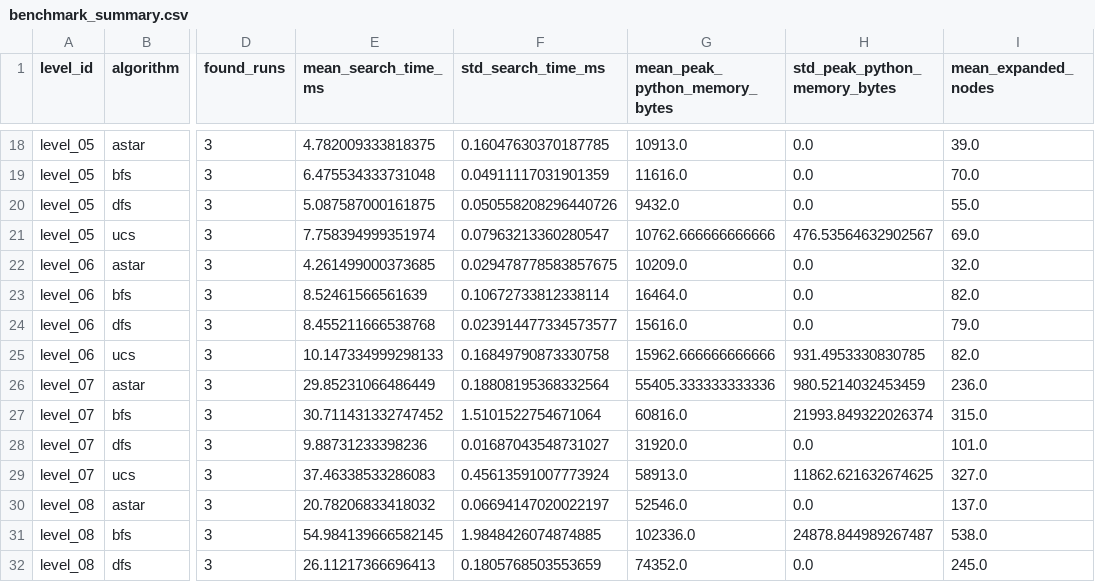
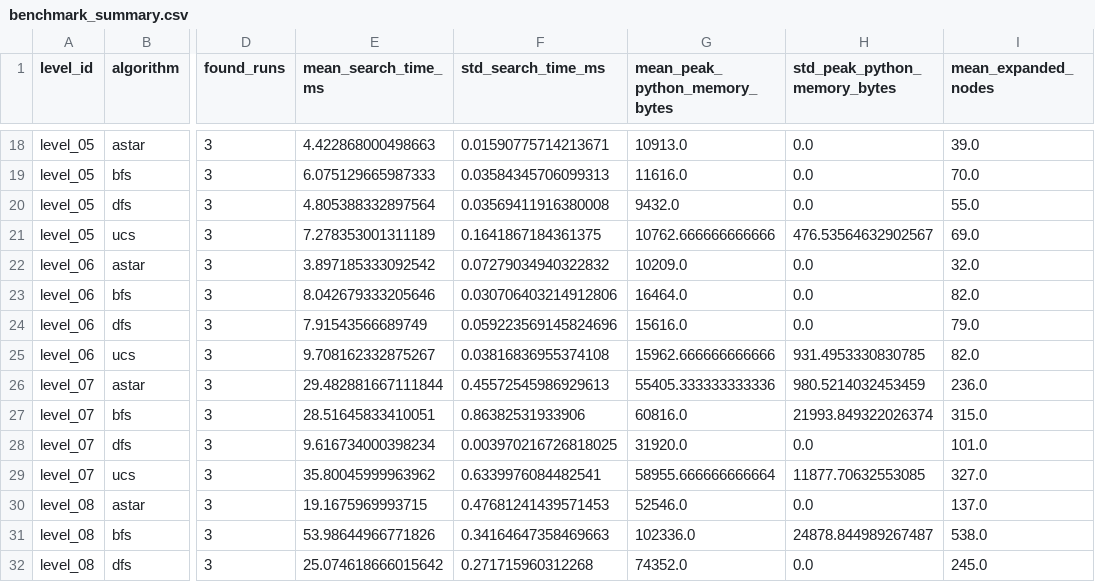
Before and after one commit to Tri2k6/LAB_CSAI_Report, a CSV file: data/benchmark_summary.csv, drawn as a sheet; only a part is shown, gaps mark what is left out; the diff covers the shown part only; the diff names each change by its address in the sheet, - before the commit and + after, or states it on an @@ line.

```diff
--- a/data/benchmark_summary.csv
+++ b/data/benchmark_summary.csv
-E18 (mean_search_time_ms): 4.782009333818375
+E18 (mean_search_time_ms): 4.422868000498663
-F18 (std_search_time_ms): 0.16047630370187785
+F18 (std_search_time_ms): 0.01590775714213671
-E19 (mean_search_time_ms): 6.475534333731048
+E19 (mean_search_time_ms): 6.075129665987333
-F19 (std_search_time_ms): 0.04911117031901359
+F19 (std_search_time_ms): 0.03584345706099313
-E20 (mean_search_time_ms): 5.087587000161875
+E20 (mean_search_time_ms): 4.805388332897564
-F20 (std_search_time_ms): 0.050558208296440726
+F20 (std_search_time_ms): 0.03569411916380008
-E21 (mean_search_time_ms): 7.758394999351974
+E21 (mean_search_time_ms): 7.278353001311189
-F21 (std_search_time_ms): 0.07963213360280547
+F21 (std_search_time_ms): 0.1641867184361375
-E22 (mean_search_time_ms): 4.261499000373685
+E22 (mean_search_time_ms): 3.897185333092542
-F22 (std_search_time_ms): 0.029478778583857675
+F22 (std_search_time_ms): 0.07279034940322832
-E23 (mean_search_time_ms): 8.52461566561639
+E23 (mean_search_time_ms): 8.042679333205646
-F23 (std_search_time_ms): 0.10672733812338114
+F23 (std_search_time_ms): 0.030706403214912806
-E24 (mean_search_time_ms): 8.455211666538768
+E24 (mean_search_time_ms): 7.91543566689749
-F24 (std_search_time_ms): 0.023914477334573577
+F24 (std_search_time_ms): 0.059223569145824696
-E25 (mean_search_time_ms): 10.147334999298133
+E25 (mean_search_time_ms): 9.708162332875267
-F25 (std_search_time_ms): 0.16849790873330758
+F25 (std_search_time_ms): 0.03816836955374108
-E26 (mean_search_time_ms): 29.85231066486449
+E26 (mean_search_time_ms): 29.482881667111844
-F26 (std_search_time_ms): 0.18808195368332564
+F26 (std_search_time_ms): 0.45572545986929613
-E27 (mean_search_time_ms): 30.711431332747452
+E27 (mean_search_time_ms): 28.51645833410051
-F27 (std_search_time_ms): 1.5101522754671064
+F27 (std_search_time_ms): 0.86382531933906
-E28 (mean_search_time_ms): 9.88731233398236
+E28 (mean_search_time_ms): 9.616734000398234
-F28 (std_search_time_ms): 0.01687043548731027
+F28 (std_search_time_ms): 0.003970216726818025
-E29 (mean_search_time_ms): 37.46338533286083
+E29 (mean_search_time_ms): 35.80045999963962
-F29 (std_search_time_ms): 0.45613591007773924
+F29 (std_search_time_ms): 0.6339976084482541
-G29 (mean_peak_python_memory_bytes): 58913.0
+G29 (mean_peak_python_memory_bytes): 58955.666666666664
-H29 (std_peak_python_memory_bytes): 11862.621632674625
+H29 (std_peak_python_memory_bytes): 11877.70632553085
-E30 (mean_search_time_ms): 20.78206833418032
+E30 (mean_search_time_ms): 19.1675969993715
-F30 (std_search_time_ms): 0.06694147020022197
+F30 (std_search_time_ms): 0.47681241439571453
-E31 (mean_search_time_ms): 54.984139666582145
+E31 (mean_search_time_ms): 53.98644966771826
-F31 (std_search_time_ms): 1.9848426074874885
+F31 (std_search_time_ms): 0.34164647358469663
-E32 (mean_search_time_ms): 26.11217366696413
+E32 (mean_search_time_ms): 25.074618666015642
-F32 (std_search_time_ms): 0.1805768503553659
+F32 (std_search_time_ms): 0.271715960312268
```
Also changed, not shown: 92 edited cells elsewhere in this file, data/benchmark_runs.csv, 11 other files.
